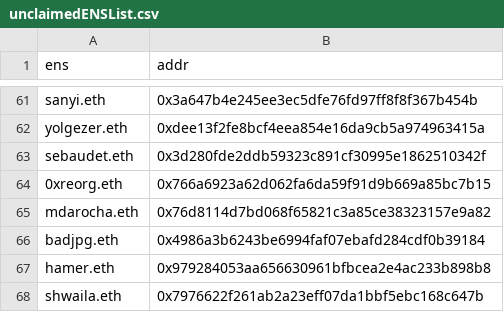
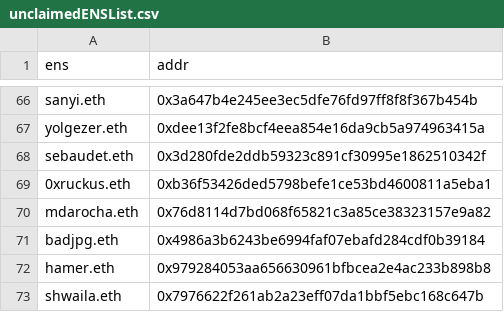
Before and after one commit to Promethios-Fire/airdrop-0, a CSV file: csv/unclaimedENSList.csv, drawn as a sheet; only a part is shown, gaps mark what is left out; the diff covers the shown part only.

```diff
--- a/csv/unclaimedENSList.csv
+++ b/csv/unclaimedENSList.csv
@@ -63,3 +68,3 @@ yolgezer.eth,0xdee13f2fe8bcf4eea854e16da9cb5a974963415a
 sebaudet.eth,0x3d280fde2ddb59323c891cf30995e1862510342f
-0xreorg.eth,0x766a6923a62d062fa6da59f91d9b669a85bc7b15
+0xruckus.eth,0xb36f53426ded5798befe1ce53bd4600811a5eba1
 mdarocha.eth,0x76d8114d7bd068f65821c3a85ce38323157e9a82
```
Also changed, not shown: 14 added rows and 5 removed rows elsewhere in this file, csv/referral.csv, 2 other files.
